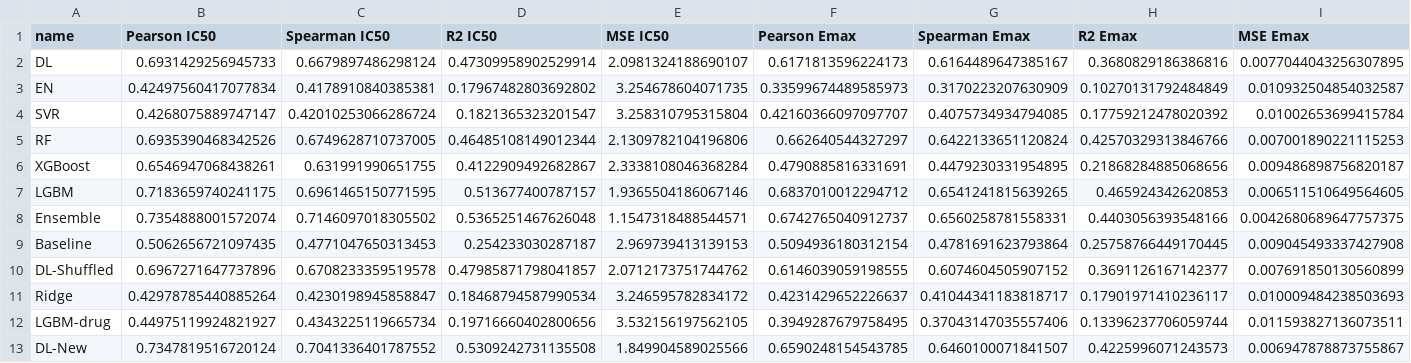
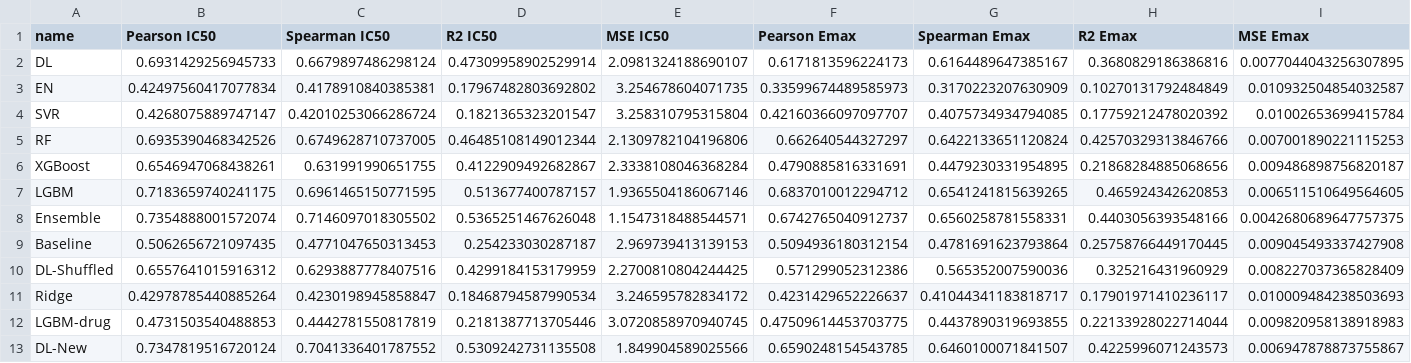
Before and after one commit to RaulPSarkar/Synergy, a CSV file: fullPackage/results/results.csv, drawn as a sheet.

```diff
--- a/fullPackage/results/results.csv
+++ b/fullPackage/results/results.csv
@@ -9,5 +9,5 @@ Ensemble,0.7354888001572074,0.7146097018305502,0.5365251467626048,1.154731848854
 Baseline,0.5062656721097435,0.4771047650313453,0.254233030287187,2.969739413139153,0.5094936180312154,0.4781691623793864,0.25758766449170445,0.009045493337427908
-DL-Shuffled,0.6967271647737896,0.6708233359519578,0.47985871798041857,2.0712173751744762,0.6146039059198555,0.6074604505907152,0.3691126167142377,0.007691850130560899
+DL-Shuffled,0.6557641015916312,0.6293887778407516,0.4299184153179959,2.2700810804244425,0.571299052312386,0.565352007590036,0.325216431960929,0.008227037365828409
 Ridge,0.42978785440885264,0.4230198945858847,0.18468794587990534,3.246595782834172,0.4231429652226637,0.41044341183818717,0.17901971410236117,0.010009484238503693
-LGBM-drug,0.44975119924821927,0.4343225119665734,0.19716660402800656,3.532156197562105,0.3949287679758495,0.37043147035557406,0.13396237706059744,0.011593827136073511
+LGBM-drug,0.4731503540488853,0.4442781550817819,0.2181387713705446,3.0720858970940745,0.47509614453703775,0.4437890319693855,0.22133928022714044,0.009820958138918983
 DL-New,0.7347819516720124,0.7041336401787552,0.5309242731135508,1.849904589025566,0.6590248154543785,0.6460100071841507,0.4225996071243573,0.006947878873755867
```
Also changed, not shown: fullPackage/predictions/final/lgbm/lgbmrun99hyperParams.csv, 12 other files.
